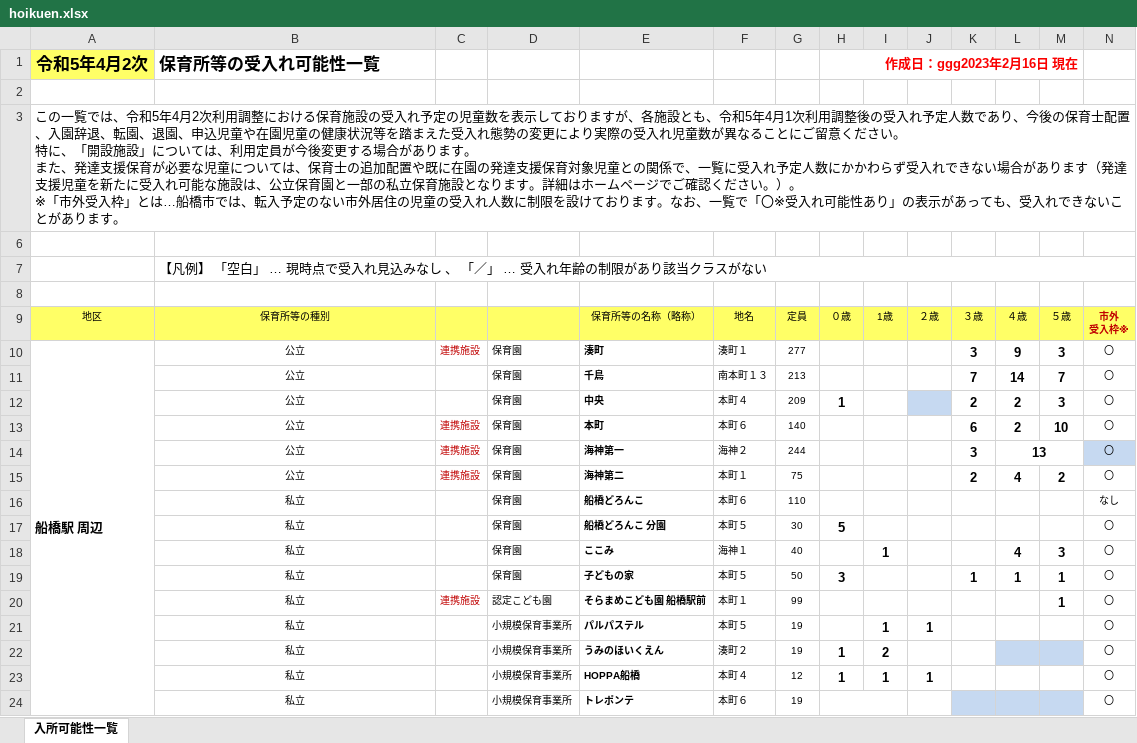
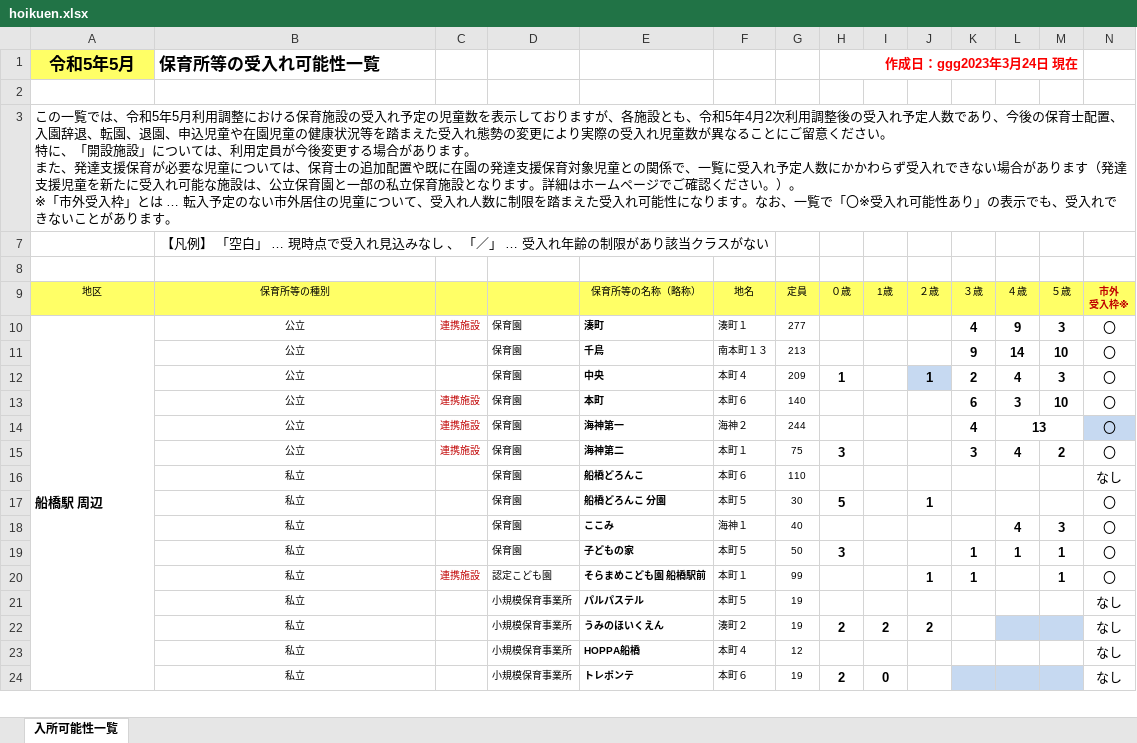
Before and after one commit to Code-for-Funabashi/open-data-parser, an Excel workbook: input/kosodate-map/hoikuen.xlsx, sheet 入所可能性一覧, drawn as a sheet; only a part is shown; values as stored, in another font and other column widths than the file's, no borders; conditional formats not drawn; removed rows and columns are numbered as before the commit, all else as after; ↵ is a line break in a cell; the diff covers the shown part only; the diff names each change by its address in the sheet, - before the commit and + after, or states it on an @@ line.

```diff
--- a/input/kosodate-map/hoikuen.xlsx (sheet 入所可能性一覧)
+++ b/input/kosodate-map/hoikuen.xlsx (sheet 入所可能性一覧)
-A1 (地区): 令和5年4月2次
+A1 (地区): 令和5年5月
-H1 (０歳): 作成日：ggg2023年2月16日 現在
+H1 (０歳): 作成日：ggg2023年3月24日 現在
-A3 (地区): …令和5年4月2次利用調整における保育施設の受入れ予定の児童数を表示しておりますが、各施設とも、令和5年4月1次利用調整後の受入れ予定人数であり、今後の保育士配置、入園辞退、転園、退園、申込児童や在園児童の健康状況等を踏まえた受入れ態勢の変更により実際の受入れ児童数が異なることにご留意ください。 ↵ 特に、「開設施設」については、利用定員が今後変更する場合があります。 ↵ また、発達支援保育が必要な児童については、保育士の追加配置や既に在園の発達支援保育対象児童との関係で、一覧に受入れ予定人数にかかわらず受入れできない場合があります（発達支援児童を新たに受入れ可能な施設は、公立保育園と一部の私立保育施設となります。詳細はホームページでご確認ください。）。 ↵ ※「市外受入枠」とは…船橋市では、転入予定のない市外居住の児童の受入れ人数に制限を設けております。なお、一覧で「〇※受入れ可能性あり」の表示があっても、受入…
+A3 (地区): …令和5年5月利用調整における保育施設の受入れ予定の児童数を表示しておりますが、各施設とも、令和5年4月2次利用調整後の受入れ予定人数であり、今後の保育士配置、入園辞退、転園、退園、申込児童や在園児童の健康状況等を踏まえた受入れ態勢の変更により実際の受入れ児童数が異なることにご留意ください。 ↵ 特に、「開設施設」については、利用定員が今後変更する場合があります。 ↵ また、発達支援保育が必要な児童については、保育士の追加配置や既に在園の発達支援保育対象児童との関係で、一覧に受入れ予定人数にかかわらず受入れできない場合があります（発達支援児童を新たに受入れ可能な施設は、公立保育園と一部の私立保育施設となります。詳細はホームページでご確認ください。）。 ↵ ※「市外受入枠」とは … 転入予定のない市外居住の児童について、受入れ人数に制限を踏まえた受入れ可能性になります。なお、一覧で「〇※受入れ可能性あり」の表示でも、受入…
-row 6: (empty)
-B7 alignment: left
+B7 alignment: center
-B7:N7 merged
+B7:F7 merged
-K10 (３歳): 3
+K10 (３歳): 4
@@ N10:N24 text size: larger @@
-K11 (３歳): 7
+K11 (３歳): 9
-M11 (５歳): 7
+M11 (５歳): 10
-J12 (２歳): (empty)
+J12 (２歳): 1
-L12 (４歳): 2
+L12 (４歳): 4
-L13 (４歳): 2
+L13 (４歳): 3
-K14 (３歳): 3
+K14 (３歳): 4
-H15 (０歳): (empty)
+H15 (０歳): 3
-K15 (３歳): 2
+K15 (３歳): 3
-J17 (２歳): (empty)
+J17 (２歳): 1
-I18 (1歳): 1
+I18 (1歳): (empty)
-J20 (２歳): (empty)
+J20 (２歳): 1
-K20 (３歳): (empty)
+K20 (３歳): 1
-I21 (1歳): 1
+I21 (1歳): (empty)
-J21 (２歳): 1
+J21 (２歳): (empty)
-N21:N24 (市外 受入枠※): 〇
+N21:N24 (市外 受入枠※): なし
-H22 (０歳): 1
+H22 (０歳): 2
-J22 (２歳): (empty)
+J22 (２歳): 2
-H23 (０歳): 1
+H23 (０歳): (empty)
-I23 (1歳): 1
+I23 (1歳): (empty)
-J23 (２歳): 1
+J23 (２歳): (empty)
-H24 (０歳): (empty)
+H24 (０歳): 2
-H24:I24 merged
-I24 (1歳): (empty)
+I24 (1歳): 0
```
Also changed, not shown: 1 added row, 1 removed row, 223 edited cells, cell formats and merged cells elsewhere in this sheet, 5 other files.
